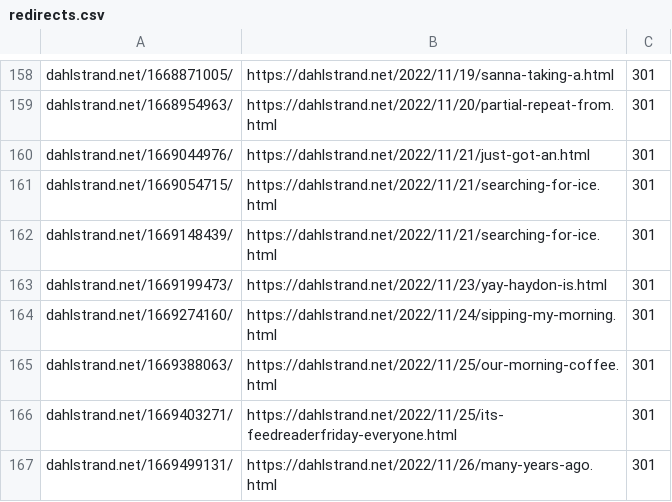
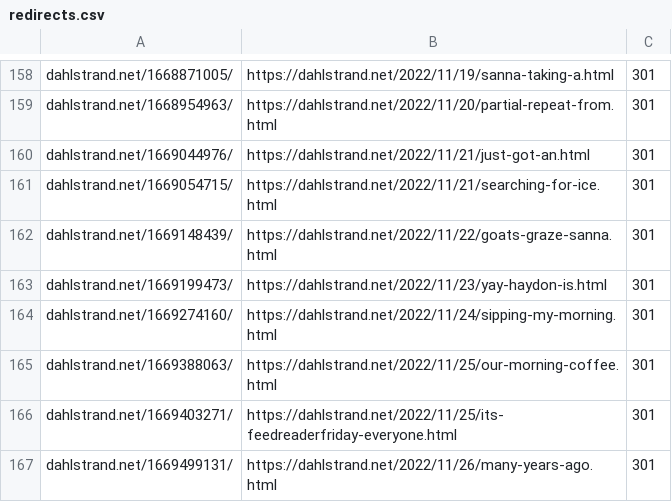
Before and after one commit to svendahlstrand/custom-theme, a CSV file: redirects.csv, drawn as a sheet; only a part is shown, gaps mark what is left out.

Commit message:
Fix old URL.

```diff
--- a/redirects.csv
+++ b/redirects.csv
@@ -161,3 +161,3 @@ dahlstrand.net/1669044976/,https://dahlstrand.net/2022/11/21/just-got-an.html,30
 dahlstrand.net/1669054715/,https://dahlstrand.net/2022/11/21/searching-for-ice.html,301
-dahlstrand.net/1669148439/,https://dahlstrand.net/2022/11/21/searching-for-ice.html,301
+dahlstrand.net/1669148439/,https://dahlstrand.net/2022/11/22/goats-graze-sanna.html,301
 dahlstrand.net/1669199473/,https://dahlstrand.net/2022/11/23/yay-haydon-is.html,301
```
